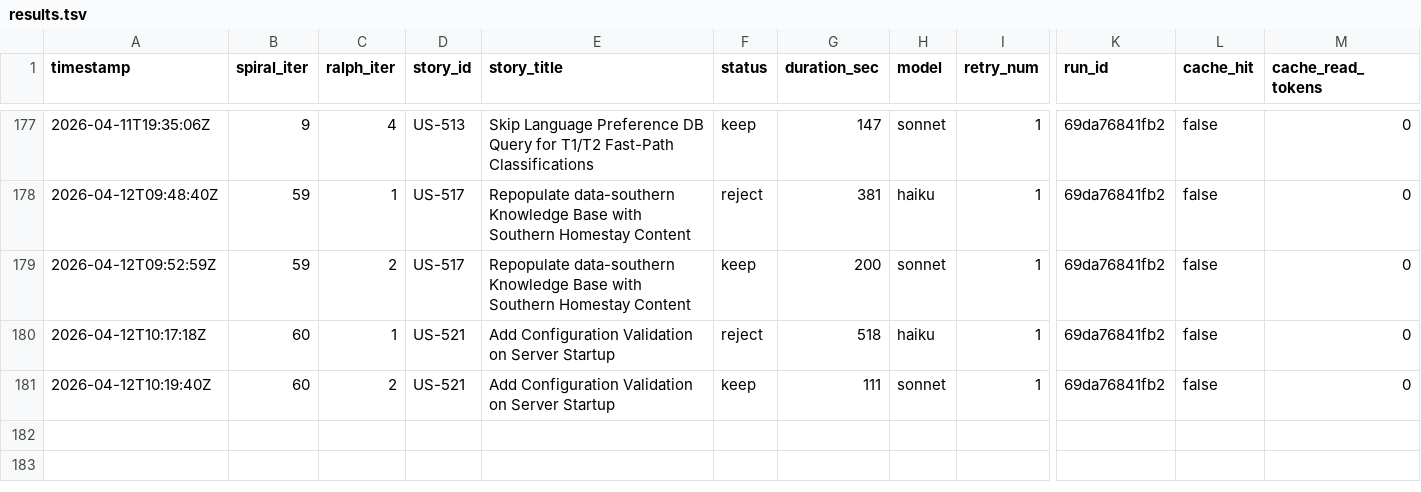
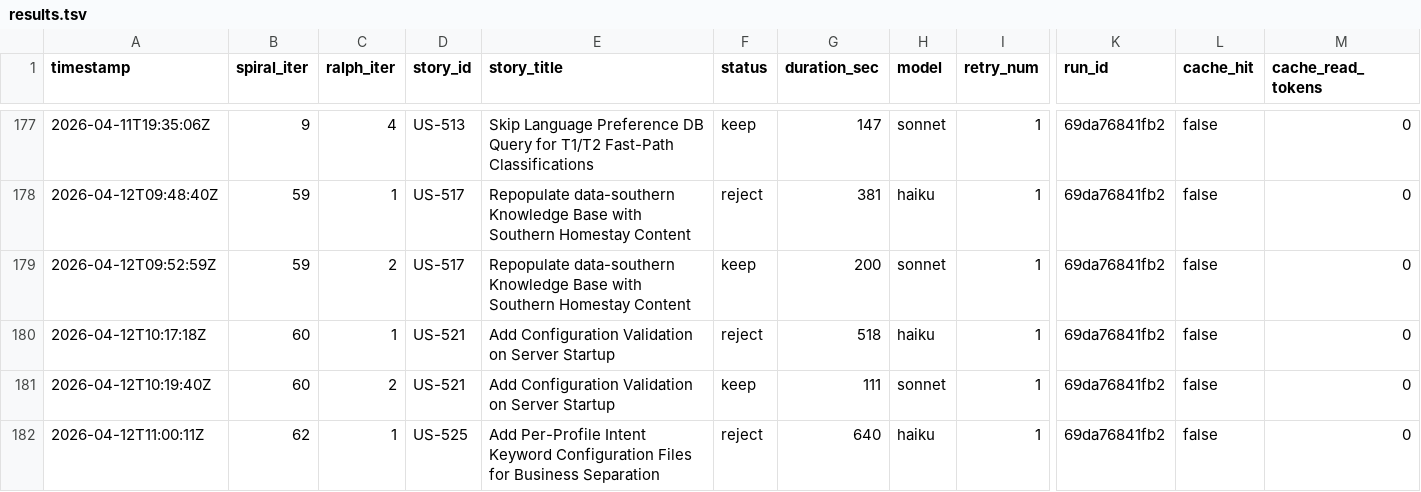
Before and after one commit to wenjyue84/rainbow-ai, a TSV file: results.tsv, drawn as a sheet; only a part is shown, gaps mark what is left out; rows hold the shown columns only; the diff names each change by its address in the sheet, - before the commit and + after, or states it on an @@ line.

```diff
--- a/results.tsv
+++ b/results.tsv
+row 182: 2026-04-12T11:00:11Z | 62 | 1 | US-525 | Add Per-Profile Intent Keyword Configuration Files for Business Separation | reject | 640 | haiku | 1 | 69da76841fb2 | false | 0
```
Also changed, not shown: 3 other files.
